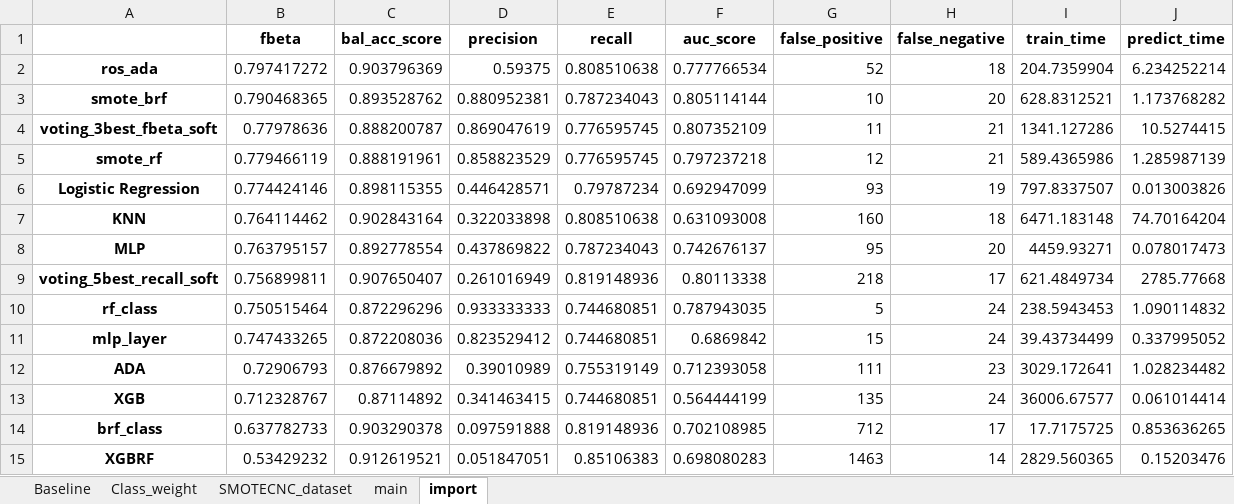
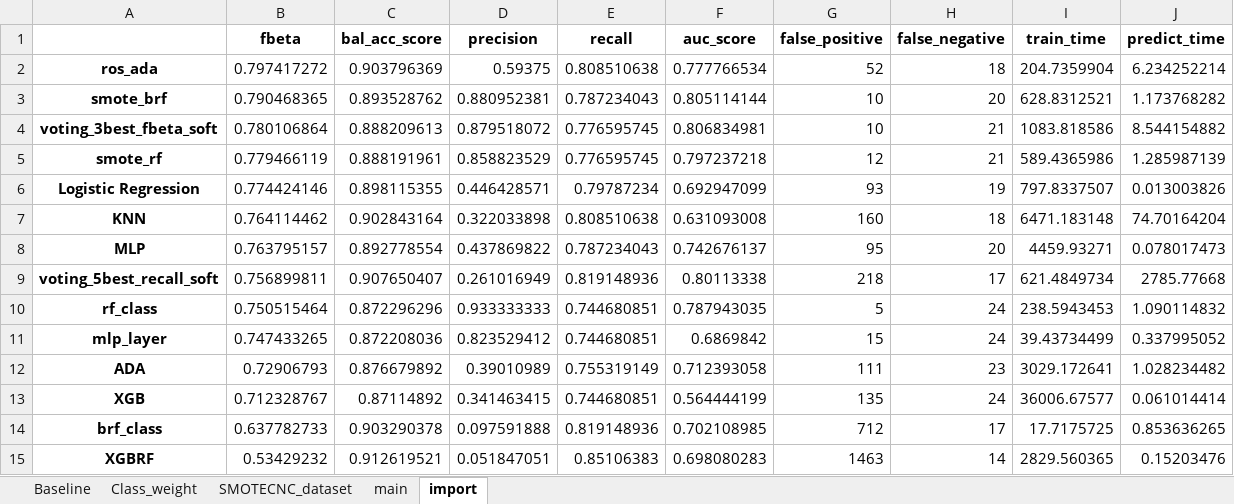
Before and after one commit to xmarkx/fraud_detection, an Excel workbook: balanced_dataset_results_UPDATED.xlsx, sheet import, drawn as a sheet; values as stored, in another font and other column widths than the file's, no borders; the diff names each change by its address in the sheet, - before the commit and + after, or states it on an @@ line.

```diff
--- a/balanced_dataset_results_UPDATED.xlsx (sheet import)
+++ b/balanced_dataset_results_UPDATED.xlsx (sheet import)
-B4 (fbeta): 0.77978636
+B4 (fbeta): 0.780106864
-C4 (bal_acc_score): 0.888200787
+C4 (bal_acc_score): 0.888209613
-D4 (precision): 0.869047619
+D4 (precision): 0.879518072
-F4 (auc_score): 0.807352109
+F4 (auc_score): 0.806834981
-G4 (false_positive): 11
+G4 (false_positive): 10
-I4 (train_time): 1341.127286
+I4 (train_time): 1083.818586
-J4 (predict_time): 10.5274415
+J4 (predict_time): 8.544154882
```
Also changed, not shown: voting_results.xlsx, 3 other files.
